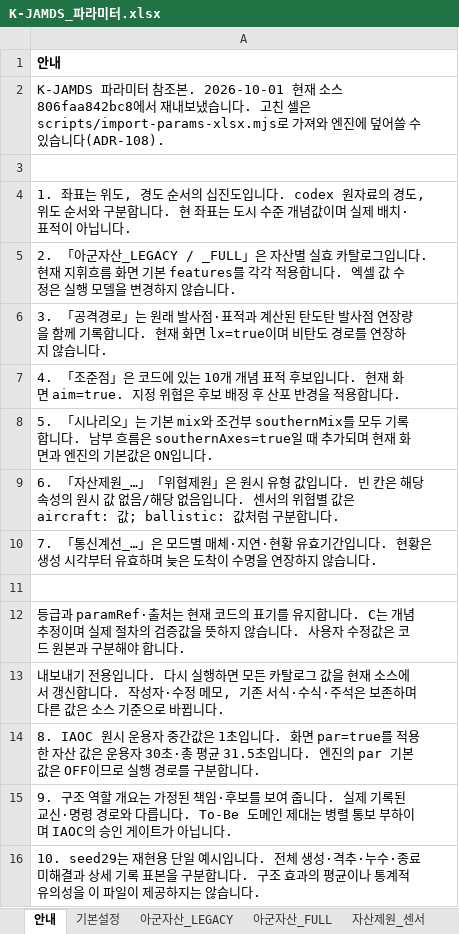
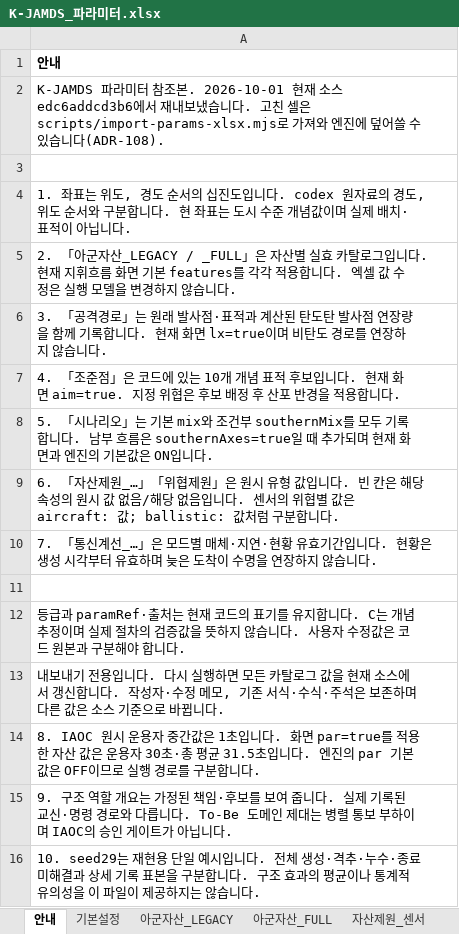
Before and after one commit to DaehyunY00/Air_Defense, an Excel workbook: K-JAMDS_파라미터.xlsx, sheet 안내, drawn as a sheet; values as stored, in another font and other column widths than the file's, no borders; the diff names each change by its address in the sheet, - before the commit and + after, or states it on an @@ line.

```diff
--- a/K-JAMDS_파라미터.xlsx (sheet 안내)
+++ b/K-JAMDS_파라미터.xlsx (sheet 안내)
-A2: …소스 806faa842bc8에서 재…
+A2: …소스 edc6addcd3b6에서 재…
```
Also changed, not shown: sheet 기본설정, 3 other files.
